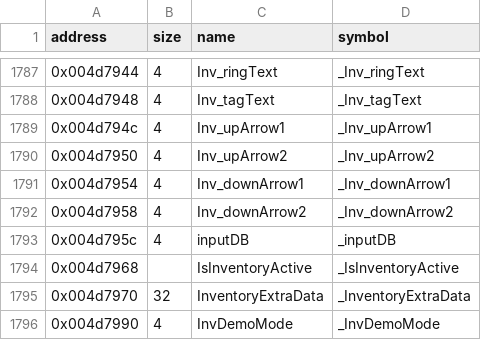
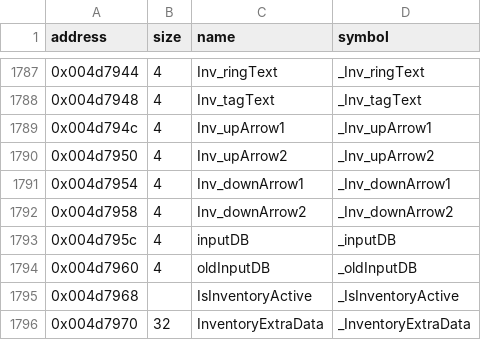
Before and after one commit to LostArtefacts/tr02, a CSV file: config/symbols.csv, drawn as a sheet; only a part is shown, gaps mark what is left out; the shorter side is filled out with more unchanged rows.

Commit message:
Decompile GetDebouncedInput (0x4239a0)

```diff
--- a/config/symbols.csv
+++ b/config/symbols.csv
@@ -1793,2 +1793,3 @@ address,size,name,symbol
 0x004d795c,4,inputDB,_inputDB
+0x004d7960,4,oldInputDB,_oldInputDB
 0x004d7968,,IsInventoryActive,_IsInventoryActive
```
Also changed, not shown: 2 other files.
